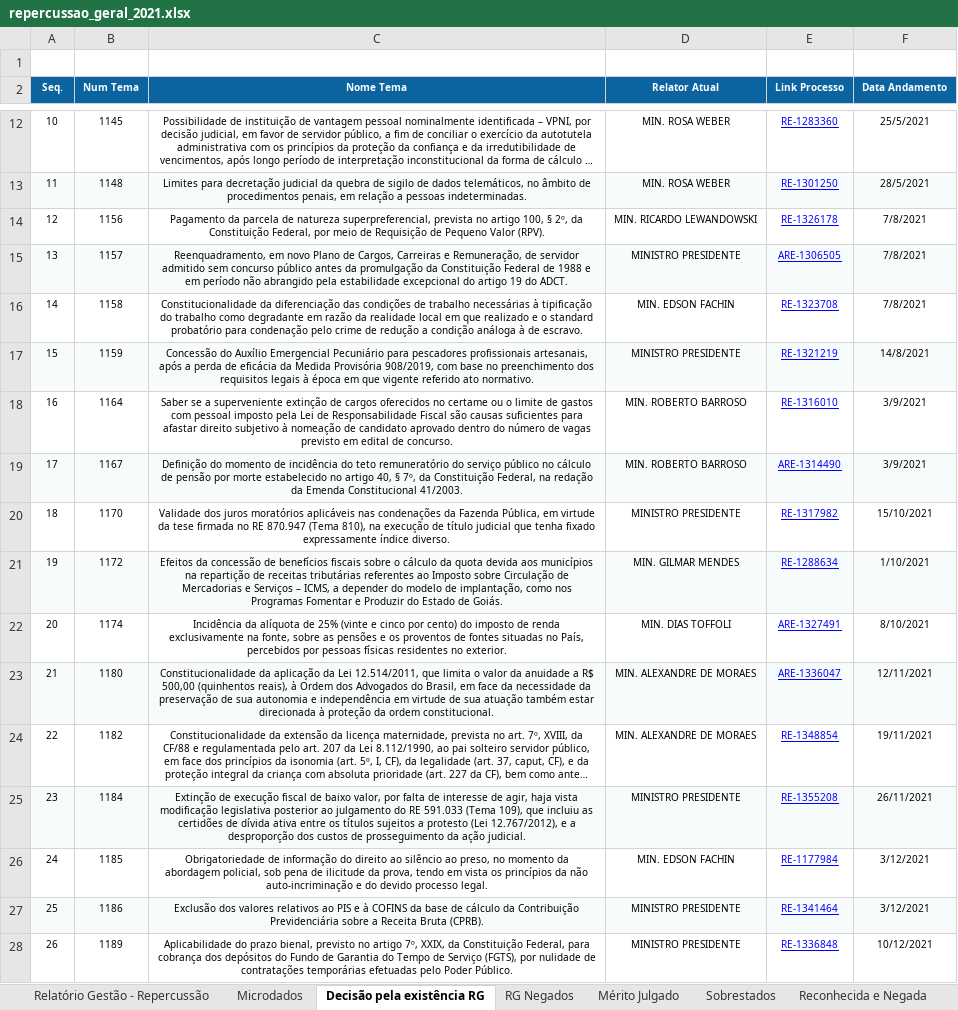
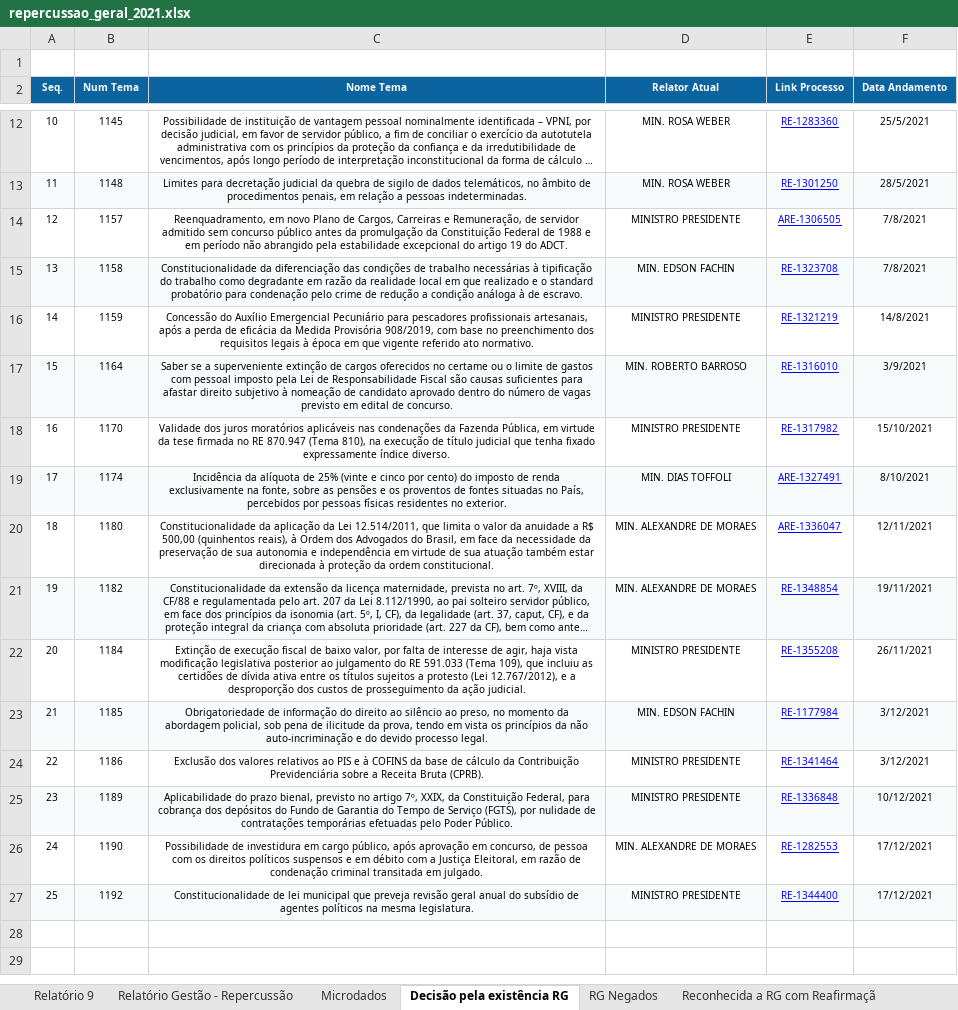
Before and after one commit to a-hayana/Code-Relatorio, an Excel workbook: dados/repercussao_geral_2021.xlsx, sheet Decisão pela existência RG, drawn as a sheet; only a part is shown, gaps mark what is left out; long unchanged cells end in …; values as stored, in another font and other column widths than the file's, no borders; removed rows and columns are numbered as before the commit, all else as after; the diff names each change by its address in the sheet, - before the commit and + after, or states it on an @@ line.

Commit message:
Relatório atualizado com dados de 01/01/2022.

```diff
--- a/dados/repercussao_geral_2021.xlsx (sheet Decisão pela existência RG)
+++ b/dados/repercussao_geral_2021.xlsx (sheet Decisão pela existência RG)
-sheet tab: Mérito Julgado
-sheet tab: Sobrestados
+sheet tab: Relatório 9
+sheet tab: Reconhecida a RG com Reafirmaçã
-row 14: 12 | 1156 | Pagamento da parcela de natureza superpreferencial, prevista no artigo 100, § 2º, da Constituição Federal, por meio de Requisição de Pequeno Valor (RPV). | MIN. RICARDO LEWANDOWSKI | RE-1326178 | 7/8/2021
@@ column A (Seq.) renumbered between rows 14 and 25 @@
-A14:F14 fill: #F8FBFC
+A14:F14 fill: none
-A15:F15 fill: none
+A15:F15 fill: #F8FBFC
-A16:F16 fill: #F8FBFC
+A16:F16 fill: none
-A17:F17 fill: none
+A17:F17 fill: #F8FBFC
-row 19: 17 | 1167 | Definição do momento de incidência do teto remuneratório do serviço público no cálculo de pensão por morte estabelecido no artigo 40, § 7º, da Constituição Federal, na redação da Emenda Constitucional 41/2003. | MIN. ROBERTO BARROSO | ARE-1314490 | 3/9/2021
-row 21: 19 | 1172 | Efeitos da concessão de benefícios fiscais sobre o cálculo da quota devida aos municípios na repartição de receitas tributárias referentes ao Imposto sobre Circulação de Mercadorias e Serviços – ICMS, a depender do modelo de implantação, como nos Programas Fomentar e Produzir do Estado de Goiás. | MIN. GILMAR MENDES | RE-1288634 | 1/10/2021
-A19:F19 fill: none
+A19:F19 fill: #F8FBFC
-A20:F20 fill: #F8FBFC
+A20:F20 fill: none
-A21:F21 fill: none
+A21:F21 fill: #F8FBFC
-A22:F22 fill: #F8FBFC
+A22:F22 fill: none
-A23:F23 fill: none
+A23:F23 fill: #F8FBFC
-A24:F24 fill: #F8FBFC
+A24:F24 fill: none
-A25:F25 fill: none
+A25:F25 fill: #F8FBFC
+row 26: 24 | 1190 | Possibilidade de investidura em cargo público, após aprovação em concurso, de pessoa com os direitos políticos suspensos e em débito com a Justiça Eleitoral, em razão de condenação criminal transitada em julgado. | MIN. ALEXANDRE DE MORAES | RE-1282553 | 17/12/2021
+row 27: 25 | 1192 | Constitucionalidade de lei municipal que preveja revisão geral anual do subsídio de agentes políticos na mesma legislatura. | MINISTRO PRESIDENTE | RE-1344400 | 17/12/2021
```
Also changed, not shown: sheet Total Temas Impactados, sheet Reconhecida e Negada, sheet Microdados, sheet Relatório Gestão - Repercussão, sheet Julgado mérito, hidden cells, charts or pictures, dados/Relatorio de Atividades.xlsx, dados/relatorio_historico.xlsx, 33 other files.
